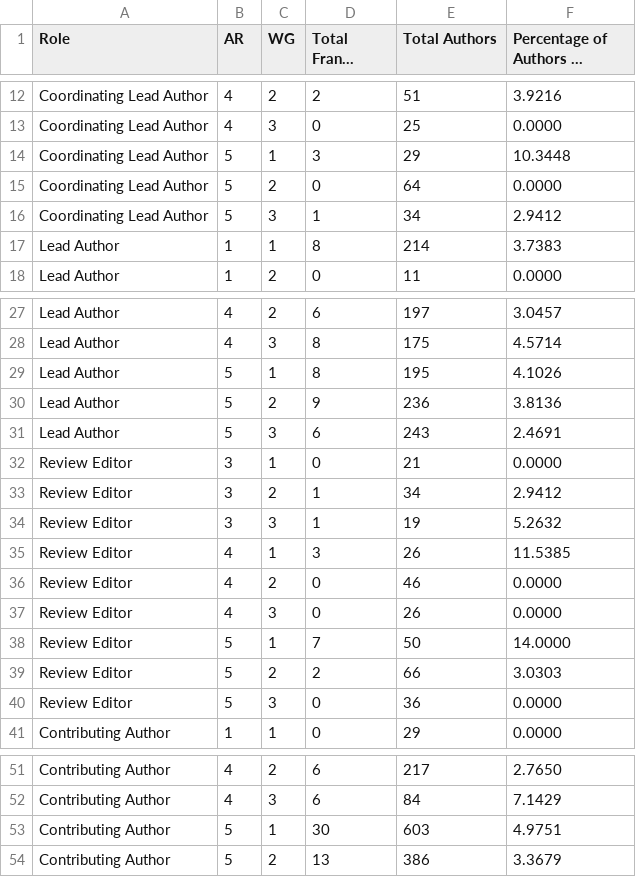
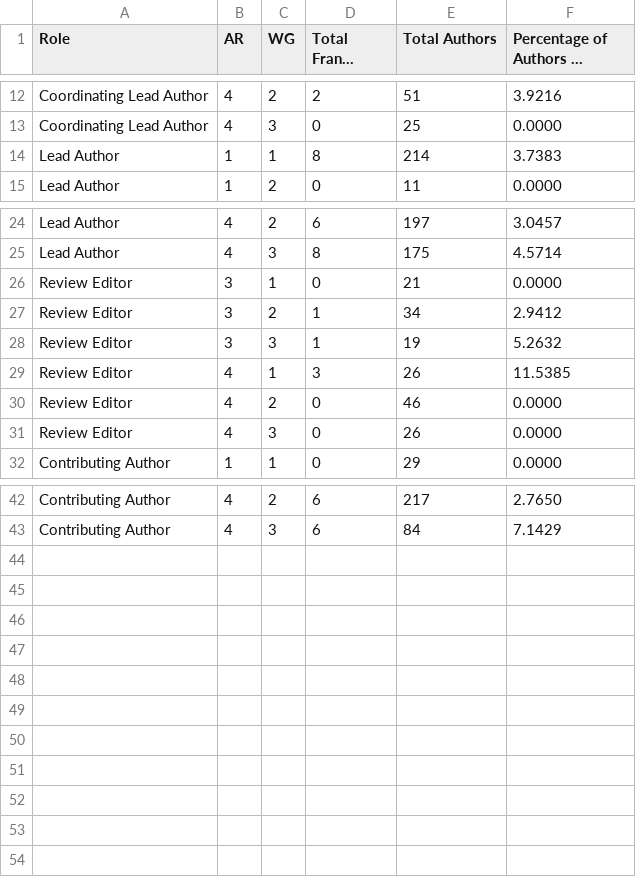
Before and after one commit to eric-brechemier/ipcc-database, a CSV file: data/total_france_authors_by_ar_wg_role.csv, drawn as a sheet; only a part is shown, gaps mark what is left out; long unchanged cells end in …; the diff names each change by its address in the sheet, - before the commit and + after, or states it on an @@ line.

```diff
--- a/data/total_france_authors_by_ar_wg_role.csv
+++ b/data/total_france_authors_by_ar_wg_role.csv
-row 14: Coordinating Lead Author | 5 | 1 | 3 | 29 | 10.3448
-row 15: Coordinating Lead Author | 5 | 2 | 0 | 64 | 0.0000
-row 16: Coordinating Lead Author | 5 | 3 | 1 | 34 | 2.9412
-row 29: Lead Author | 5 | 1 | 8 | 195 | 4.1026
-row 30: Lead Author | 5 | 2 | 9 | 236 | 3.8136
-row 31: Lead Author | 5 | 3 | 6 | 243 | 2.4691
-row 38: Review Editor | 5 | 1 | 7 | 50 | 14.0000
-row 39: Review Editor | 5 | 2 | 2 | 66 | 3.0303
-row 40: Review Editor | 5 | 3 | 0 | 36 | 0.0000
-row 53: Contributing Author | 5 | 1 | 30 | 603 | 4.9751
-row 54: Contributing Author | 5 | 2 | 13 | 386 | 3.3679
```
Also changed, not shown: data/author_departments.csv, data/total_france_participations_by_ar_wg_chapter.csv, 24 other files.
